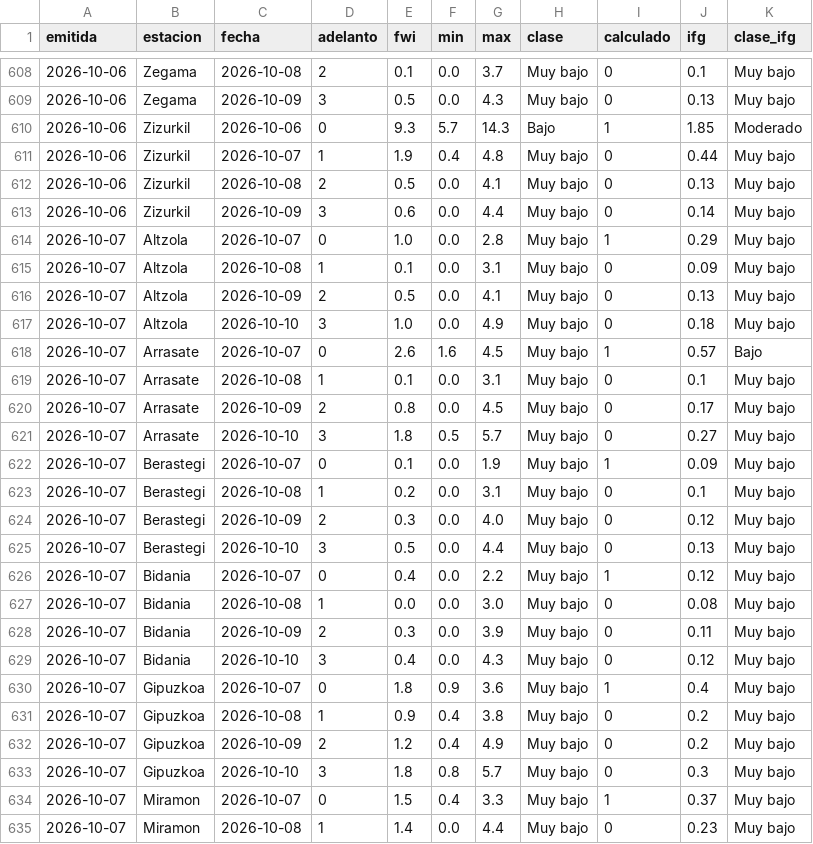
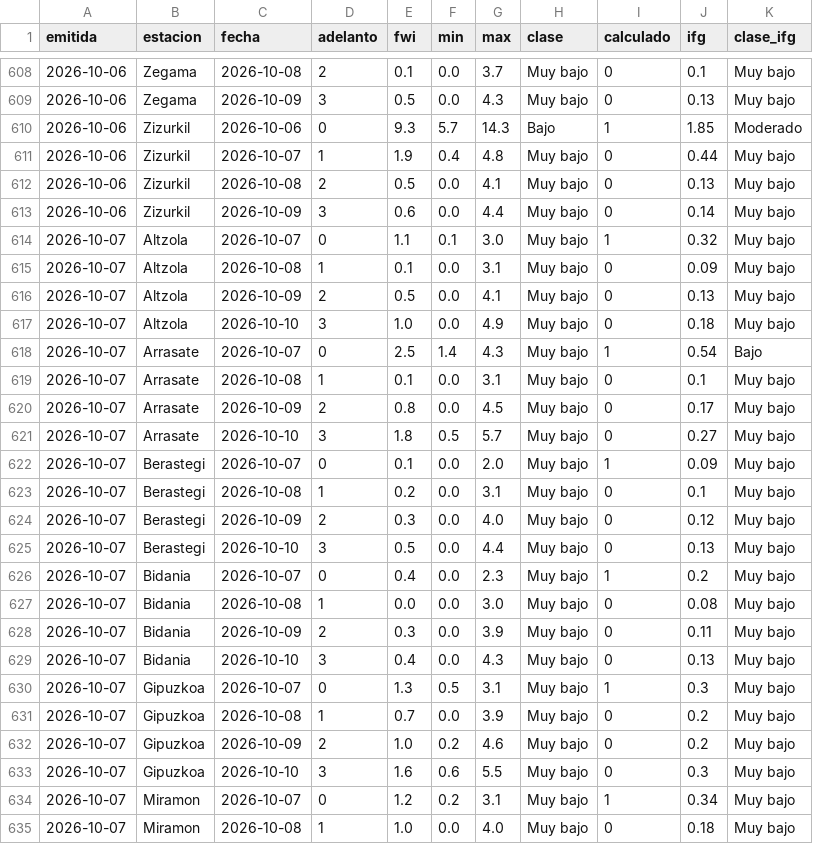
Before and after one commit to irratiamendiak/panel-fwi, a CSV file: datos/previsiones.csv, drawn as a sheet; only a part is shown, gaps mark what is left out; the diff covers the shown part only.

Commit message:
Actualiza datos FWI 2026-10-07

```diff
--- a/datos/previsiones.csv
+++ b/datos/previsiones.csv
@@ -613,3 +613,3 @@ emitida,estacion,fecha,adelanto,fwi,min,max,clase,calculado,ifg,clase_ifg
 2026-10-06,Zizurkil,2026-10-09,3,0.6,0.0,4.4,Muy bajo,0,0.14,Muy bajo
-2026-10-07,Altzola,2026-10-07,0,1.0,0.0,2.8,Muy bajo,1,0.29,Muy bajo
+2026-10-07,Altzola,2026-10-07,0,1.1,0.1,3.0,Muy bajo,1,0.32,Muy bajo
 2026-10-07,Altzola,2026-10-08,1,0.1,0.0,3.1,Muy bajo,0,0.09,Muy bajo
@@ -617,3 +617,3 @@ emitida,estacion,fecha,adelanto,fwi,min,max,clase,calculado,ifg,clase_ifg
 2026-10-07,Altzola,2026-10-10,3,1.0,0.0,4.9,Muy bajo,0,0.18,Muy bajo
-2026-10-07,Arrasate,2026-10-07,0,2.6,1.6,4.5,Muy bajo,1,0.57,Bajo
+2026-10-07,Arrasate,2026-10-07,0,2.5,1.4,4.3,Muy bajo,1,0.54,Bajo
 2026-10-07,Arrasate,2026-10-08,1,0.1,0.0,3.1,Muy bajo,0,0.1,Muy bajo
@@ -621,3 +621,3 @@ emitida,estacion,fecha,adelanto,fwi,min,max,clase,calculado,ifg,clase_ifg
 2026-10-07,Arrasate,2026-10-10,3,1.8,0.5,5.7,Muy bajo,0,0.27,Muy bajo
-2026-10-07,Berastegi,2026-10-07,0,0.1,0.0,1.9,Muy bajo,1,0.09,Muy bajo
+2026-10-07,Berastegi,2026-10-07,0,0.1,0.0,2.0,Muy bajo,1,0.09,Muy bajo
 2026-10-07,Berastegi,2026-10-08,1,0.2,0.0,3.1,Muy bajo,0,0.1,Muy bajo
@@ -625,11 +625,11 @@ emitida,estacion,fecha,adelanto,fwi,min,max,clase,calculado,ifg,clase_ifg
 2026-10-07,Berastegi,2026-10-10,3,0.5,0.0,4.4,Muy bajo,0,0.13,Muy bajo
-2026-10-07,Bidania,2026-10-07,0,0.4,0.0,2.2,Muy bajo,1,0.12,Muy bajo
+2026-10-07,Bidania,2026-10-07,0,0.4,0.0,2.3,Muy bajo,1,0.2,Muy bajo
 2026-10-07,Bidania,2026-10-08,1,0.0,0.0,3.0,Muy bajo,0,0.08,Muy bajo
 2026-10-07,Bidania,2026-10-09,2,0.3,0.0,3.9,Muy bajo,0,0.11,Muy bajo
-2026-10-07,Bidania,2026-10-10,3,0.4,0.0,4.3,Muy bajo,0,0.12,Muy bajo
-2026-10-07,Gipuzkoa,2026-10-07,0,1.8,0.9,3.6,Muy bajo,1,0.4,Muy bajo
-2026-10-07,Gipuzkoa,2026-10-08,1,0.9,0.4,3.8,Muy bajo,0,0.2,Muy bajo
-2026-10-07,Gipuzkoa,2026-10-09,2,1.2,0.4,4.9,Muy bajo,0,0.2,Muy bajo
-2026-10-07,Gipuzkoa,2026-10-10,3,1.8,0.8,5.7,Muy bajo,0,0.3,Muy bajo
-2026-10-07,Miramon,2026-10-07,0,1.5,0.4,3.3,Muy bajo,1,0.37,Muy bajo
-2026-10-07,Miramon,2026-10-08,1,1.4,0.0,4.4,Muy bajo,0,0.23,Muy bajo
+2026-10-07,Bidania,2026-10-10,3,0.4,0.0,4.3,Muy bajo,0,0.13,Muy bajo
+2026-10-07,Gipuzkoa,2026-10-07,0,1.3,0.5,3.1,Muy bajo,1,0.3,Muy bajo
+2026-10-07,Gipuzkoa,2026-10-08,1,0.7,0.0,3.9,Muy bajo,0,0.2,Muy bajo
+2026-10-07,Gipuzkoa,2026-10-09,2,1.0,0.2,4.6,Muy bajo,0,0.2,Muy bajo
+2026-10-07,Gipuzkoa,2026-10-10,3,1.6,0.6,5.5,Muy bajo,0,0.3,Muy bajo
+2026-10-07,Miramon,2026-10-07,0,1.2,0.2,3.1,Muy bajo,1,0.34,Muy bajo
+2026-10-07,Miramon,2026-10-08,1,1.0,0.0,4.0,Muy bajo,0,0.18,Muy bajo
```
Also changed, not shown: 77 edited cells elsewhere in this file, 2 other files.
